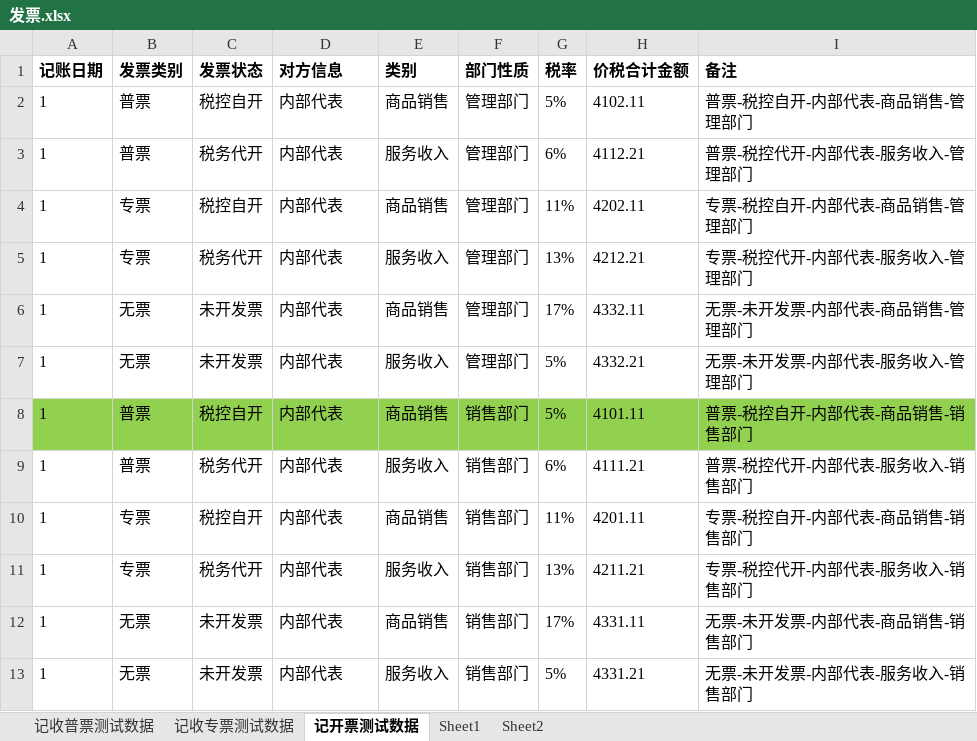
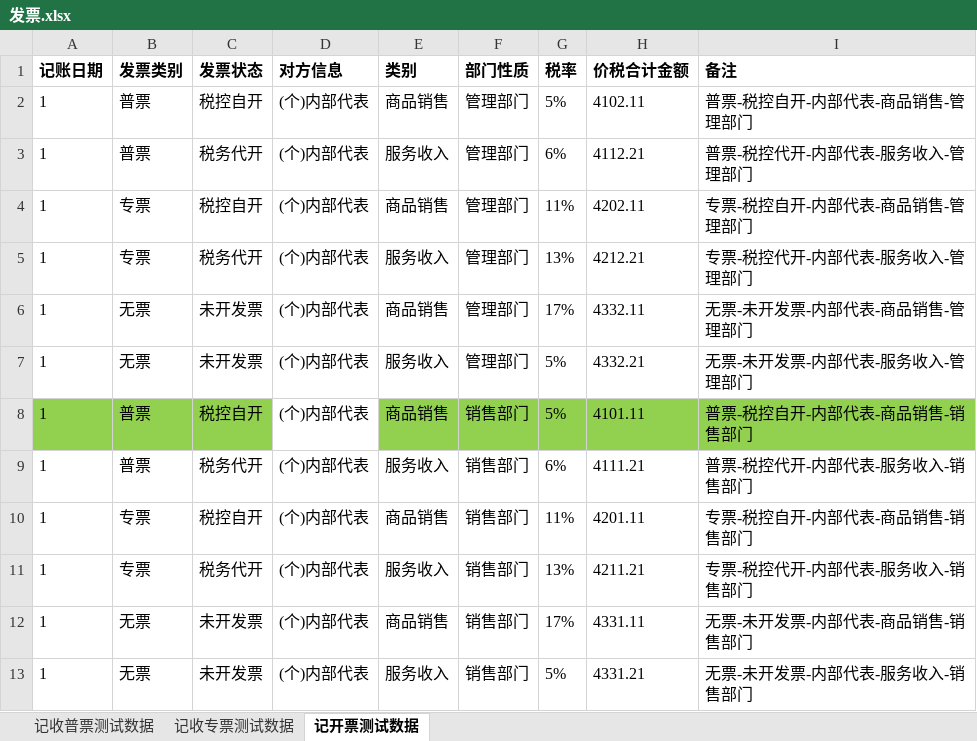
Before and after one commit to huangcaiyan/e2e-test, an Excel workbook: test_data/发票.xlsx, sheet 记开票测试数据, drawn as a sheet; values as stored, in another font and other column widths than the file's, no borders; the diff names each change by its address in the sheet, - before the commit and + after, or states it on an @@ line.

```diff
--- a/test_data/发票.xlsx (sheet 记开票测试数据)
+++ b/test_data/发票.xlsx (sheet 记开票测试数据)
-sheet tab: Sheet1
-sheet tab: Sheet2
-D2:D13 (对方信息): 内部代表
+D2:D13 (对方信息): (个)内部代表
-D8 fill: #92D050
+D8 fill: none
```
Also changed, not shown: sheet 记收普票测试数据, sheet 记收专票测试数据, test_data/创建公司.xlsx, test_data/固定资产.xlsx, 9 other files.
